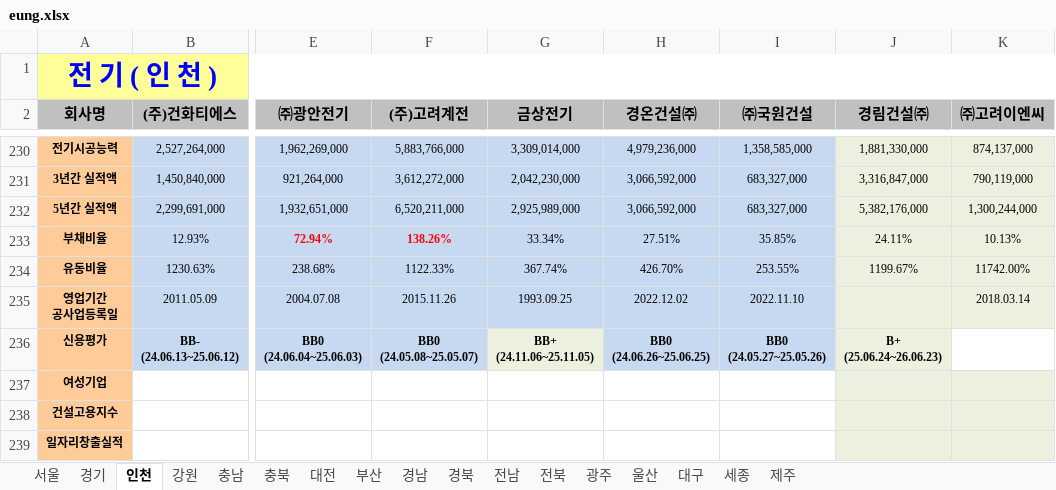
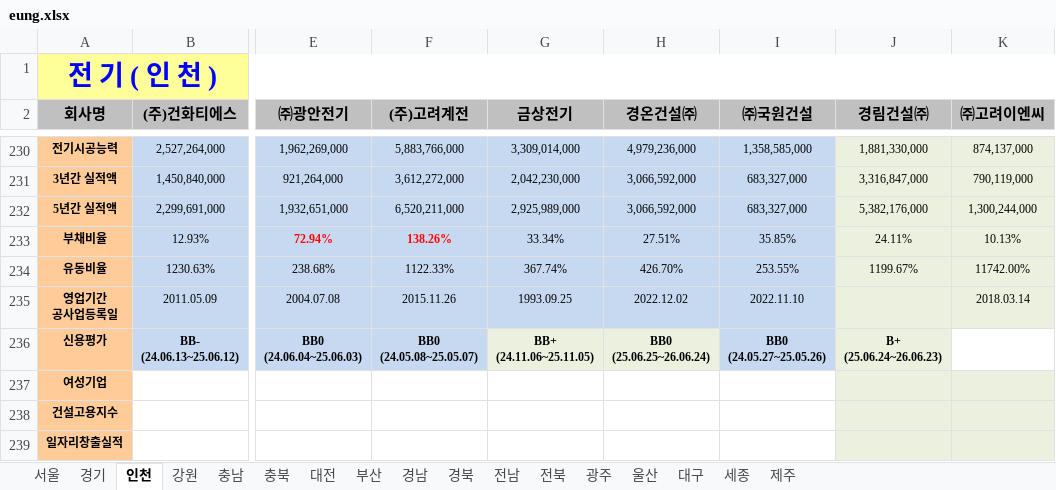
Before and after one commit to ihwijae/bigging_web, an Excel workbook: media/excel/eung.xlsx, sheet 인천, drawn as a sheet; only a part is shown, gaps mark what is left out; values as stored, in another font and other column widths than the file's, no borders; ↵ is a line break in a cell; the diff names each change by its address in the sheet, - before the commit and + after, or states it on an @@ line.

```diff
--- a/media/excel/eung.xlsx (sheet 인천)
+++ b/media/excel/eung.xlsx (sheet 인천)
-H236 (경온건설㈜): BB0 ↵ (24.06.26~25.06.25)
+H236 (경온건설㈜): BB0 ↵ (25.06.25~26.06.24)
-H236 fill: #C6D9F1
+H236 fill: #EBF1DE
```
Also changed, not shown: sheet 경북, sheet 서울.
